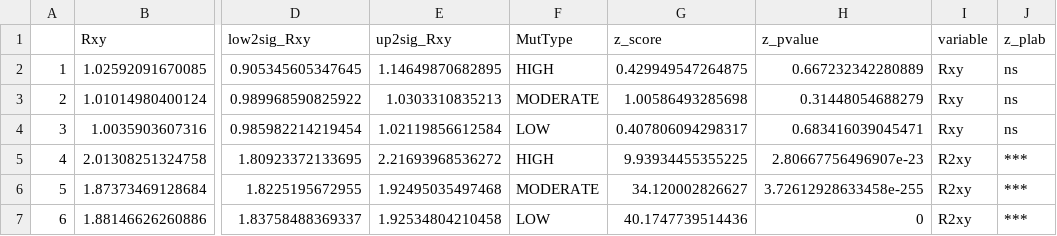
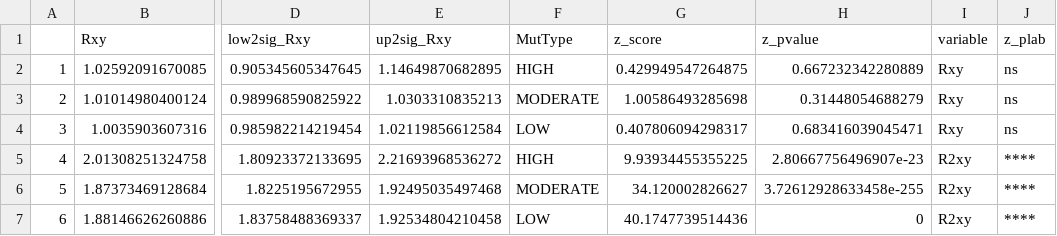
Before and after one commit to snigenda/Fin_whale_Population_Genomics, a CSV file: source_data/FigS19c.csv, drawn as a sheet; only a part is shown, gaps mark what is left out; the diff names each change by its address in the sheet, - before the commit and + after, or states it on an @@ line.

```diff
--- a/source_data/FigS19c.csv
+++ b/source_data/FigS19c.csv
-J5:J7 (z_plab): ***
+J5:J7 (z_plab): ****
```
Also changed, not shown: source_data/Fig4c.csv, 2 other files.
